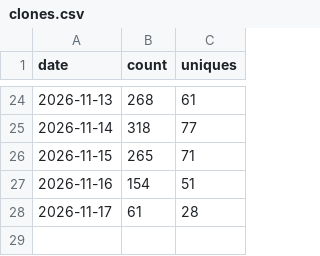
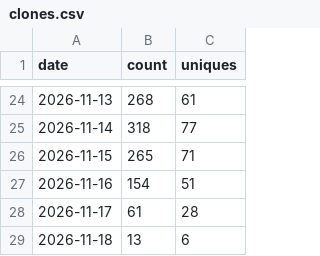
Before and after one commit to g4dpz/AmsatDroidFree, a CSV file: docs/traffic/clones.csv, drawn as a sheet; only a part is shown, gaps mark what is left out.

```diff
--- a/docs/traffic/clones.csv
+++ b/docs/traffic/clones.csv
@@ -28 +28,2 @@ date,count,uniques
 2026-11-17,61,28
+2026-11-18,13,6
```
Also changed, not shown: docs/traffic/popular_paths.csv, docs/traffic/referrers.csv, 1 other file.
